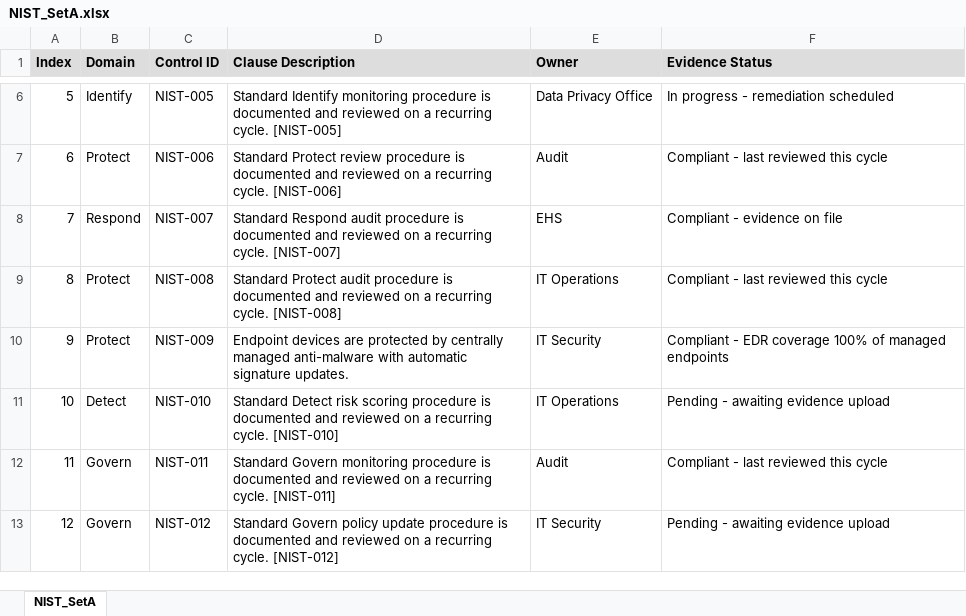
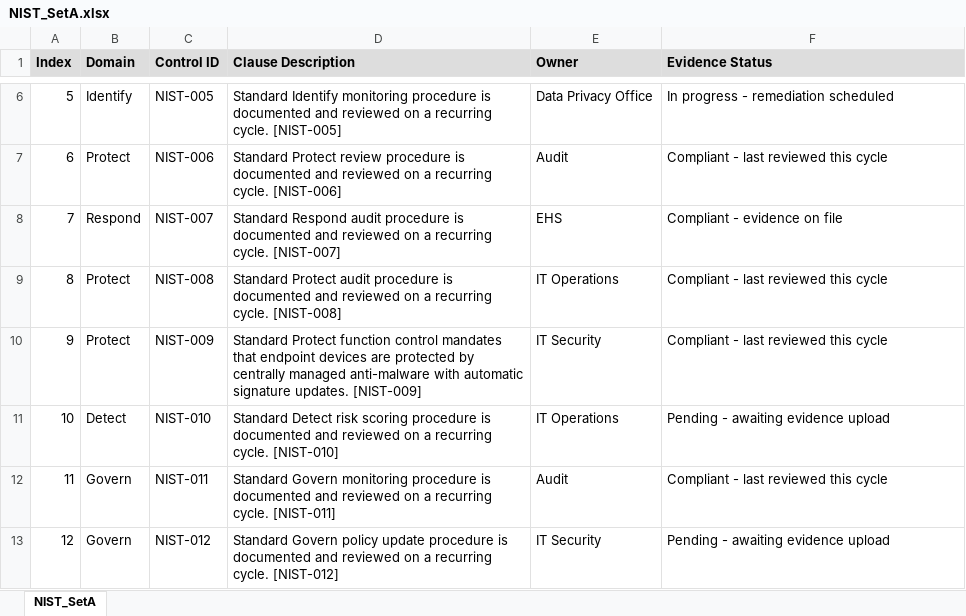
Before and after one commit to HappyCoding5957/aiagent-master, an Excel workbook: docagent_clean_mvp/sample_data/raw_excels/NIST_SetA.xlsx, sheet NIST_SetA, drawn as a sheet; only a part is shown, gaps mark what is left out; values as stored, in another font and other column widths than the file's, no borders; the diff names each change by its address in the sheet, - before the commit and + after, or states it on an @@ line.

```diff
--- a/docagent_clean_mvp/sample_data/raw_excels/NIST_SetA.xlsx (sheet NIST_SetA)
+++ b/docagent_clean_mvp/sample_data/raw_excels/NIST_SetA.xlsx (sheet NIST_SetA)
-D10 (Clause Description): Endpoint devices are protected by centrally managed anti-malware with automatic signature updates.
+D10 (Clause Description): Standard Protect function control mandates that endpoint devices are protected by centrally managed anti-malware with automatic signature updates. [NIST-009]
-F10 (Evidence Status): Compliant - EDR coverage 100% of managed endpoints
+F10 (Evidence Status): Compliant - last reviewed this cycle
```
Also changed, not shown: docagent_clean_mvp/sample_data/raw_excels/CAIQ_SetA.xlsx, docagent_clean_mvp/sample_data/raw_excels/CAIQ_SetB.xlsx, 10 other files.
